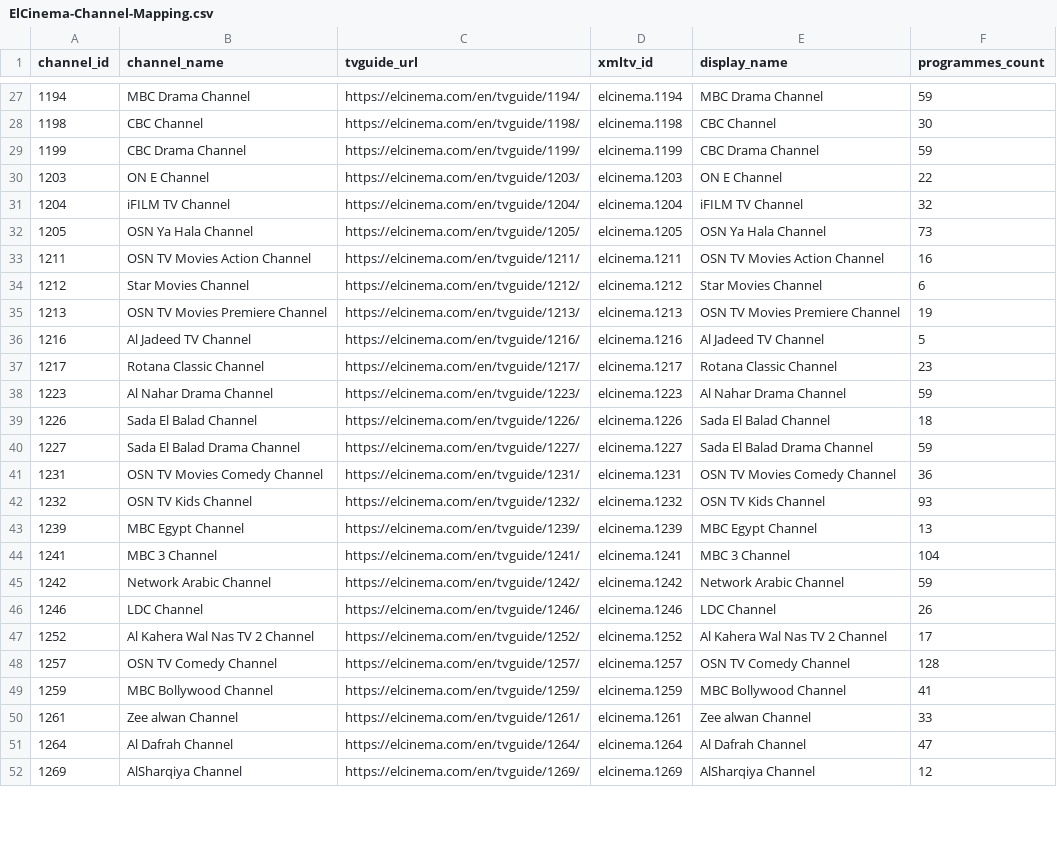
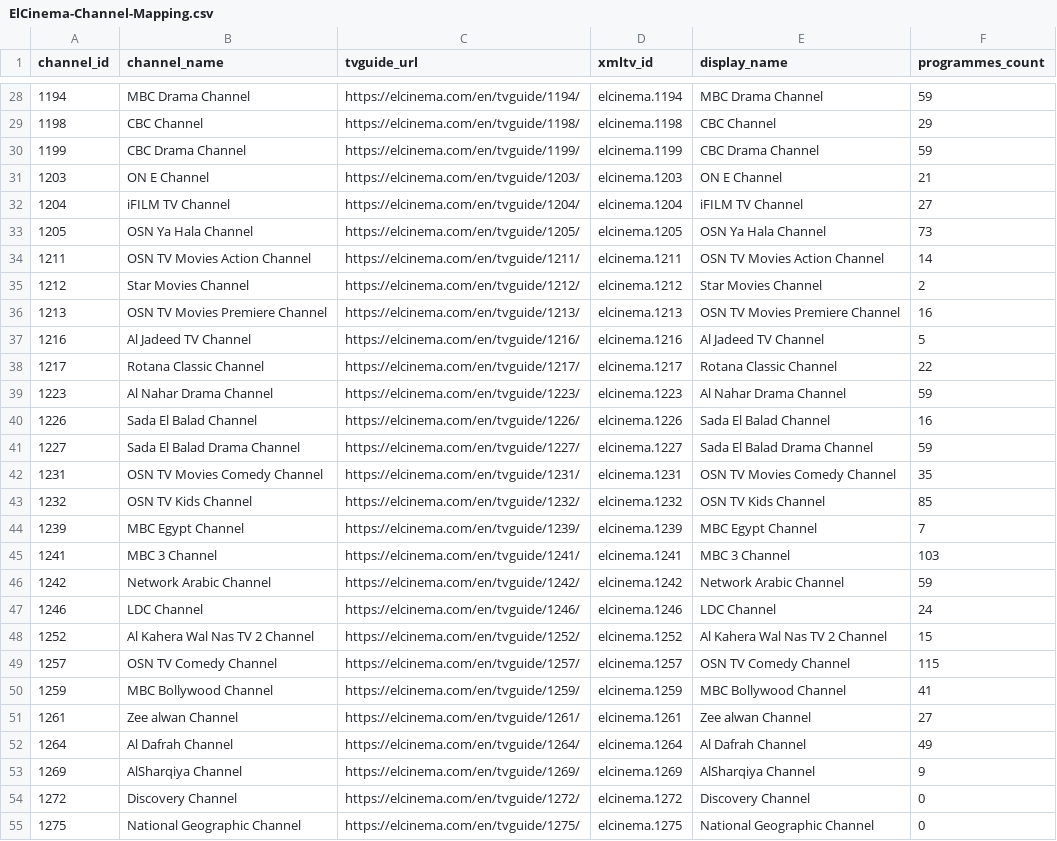
Before and after one commit to DzGreenServices/DZGreen-EPG, a CSV file: docs/ElCinema-Channel-Mapping.csv, drawn as a sheet; only a part is shown, gaps mark what is left out; the diff covers the shown part only.

```diff
--- a/docs/ElCinema-Channel-Mapping.csv
+++ b/docs/ElCinema-Channel-Mapping.csv
@@ -27,26 +28,28 @@
 1194,MBC Drama Channel,https://elcinema.com/en/tvguide/1194/,elcinema.1194,MBC Drama Channel,59
-1198,CBC Channel,https://elcinema.com/en/tvguide/1198/,elcinema.1198,CBC Channel,30
+1198,CBC Channel,https://elcinema.com/en/tvguide/1198/,elcinema.1198,CBC Channel,29
 1199,CBC Drama Channel,https://elcinema.com/en/tvguide/1199/,elcinema.1199,CBC Drama Channel,59
-1203,ON E Channel,https://elcinema.com/en/tvguide/1203/,elcinema.1203,ON E Channel,22
-1204,iFILM TV Channel,https://elcinema.com/en/tvguide/1204/,elcinema.1204,iFILM TV Channel,32
+1203,ON E Channel,https://elcinema.com/en/tvguide/1203/,elcinema.1203,ON E Channel,21
+1204,iFILM TV Channel,https://elcinema.com/en/tvguide/1204/,elcinema.1204,iFILM TV Channel,27
 1205,OSN Ya Hala Channel,https://elcinema.com/en/tvguide/1205/,elcinema.1205,OSN Ya Hala Channel,73
-1211,OSN TV Movies Action Channel,https://elcinema.com/en/tvguide/1211/,elcinema.1211,OSN TV Movies Action Channel,16
-1212,Star Movies Channel,https://elcinema.com/en/tvguide/1212/,elcinema.1212,Star Movies Channel,6
-1213,OSN TV Movies Premiere Channel,https://elcinema.com/en/tvguide/1213/,elcinema.1213,OSN TV Movies Premiere Channel,19
+1211,OSN TV Movies Action Channel,https://elcinema.com/en/tvguide/1211/,elcinema.1211,OSN TV Movies Action Channel,14
+1212,Star Movies Channel,https://elcinema.com/en/tvguide/1212/,elcinema.1212,Star Movies Channel,2
+1213,OSN TV Movies Premiere Channel,https://elcinema.com/en/tvguide/1213/,elcinema.1213,OSN TV Movies Premiere Channel,16
 1216,Al Jadeed TV Channel,https://elcinema.com/en/tvguide/1216/,elcinema.1216,Al Jadeed TV Channel,5
-1217,Rotana Classic Channel,https://elcinema.com/en/tvguide/1217/,elcinema.1217,Rotana Classic Channel,23
+1217,Rotana Classic Channel,https://elcinema.com/en/tvguide/1217/,elcinema.1217,Rotana Classic Channel,22
 1223,Al Nahar Drama Channel,https://elcinema.com/en/tvguide/1223/,elcinema.1223,Al Nahar Drama Channel,59
-1226,Sada El Balad Channel,https://elcinema.com/en/tvguide/1226/,elcinema.1226,Sada El Balad Channel,18
+1226,Sada El Balad Channel,https://elcinema.com/en/tvguide/1226/,elcinema.1226,Sada El Balad Channel,16
 1227,Sada El Balad Drama Channel,https://elcinema.com/en/tvguide/1227/,elcinema.1227,Sada El Balad Drama Channel,59
-1231,OSN TV Movies Comedy Channel,https://elcinema.com/en/tvguide/1231/,elcinema.1231,OSN TV Movies Comedy Channel,36
-1232,OSN TV Kids Channel,https://elcinema.com/en/tvguide/1232/,elcinema.1232,OSN TV Kids Channel,93
-1239,MBC Egypt Channel,https://elcinema.com/en/tvguide/1239/,elcinema.1239,MBC Egypt Channel,13
-1241,MBC 3 Channel,https://elcinema.com/en/tvguide/1241/,elcinema.1241,MBC 3 Channel,104
+1231,OSN TV Movies Comedy Channel,https://elcinema.com/en/tvguide/1231/,elcinema.1231,OSN TV Movies Comedy Channel,35
+1232,OSN TV Kids Channel,https://elcinema.com/en/tvguide/1232/,elcinema.1232,OSN TV Kids Channel,85
+1239,MBC Egypt Channel,https://elcinema.com/en/tvguide/1239/,elcinema.1239,MBC Egypt Channel,7
+1241,MBC 3 Channel,https://elcinema.com/en/tvguide/1241/,elcinema.1241,MBC 3 Channel,103
 1242,Network Arabic Channel,https://elcinema.com/en/tvguide/1242/,elcinema.1242,Network Arabic Channel,59
-1246,LDC Channel,https://elcinema.com/en/tvguide/1246/,elcinema.1246,LDC Channel,26
-1252,Al Kahera Wal Nas TV 2 Channel,https://elcinema.com/en/tvguide/1252/,elcinema.1252,Al Kahera Wal Nas TV 2 Channel,17
-1257,OSN TV Comedy Channel,https://elcinema.com/en/tvguide/1257/,elcinema.1257,OSN TV Comedy Channel,128
+1246,LDC Channel,https://elcinema.com/en/tvguide/1246/,elcinema.1246,LDC Channel,24
+1252,Al Kahera Wal Nas TV 2 Channel,https://elcinema.com/en/tvguide/1252/,elcinema.1252,Al Kahera Wal Nas TV 2 Channel,15
+1257,OSN TV Comedy Channel,https://elcinema.com/en/tvguide/1257/,elcinema.1257,OSN TV Comedy Channel,115
 1259,MBC Bollywood Channel,https://elcinema.com/en/tvguide/1259/,elcinema.1259,MBC Bollywood Channel,41
-1261,Zee alwan Channel,https://elcinema.com/en/tvguide/1261/,elcinema.1261,Zee alwan Channel,33
-1264,Al Dafrah Channel,https://elcinema.com/en/tvguide/1264/,elcinema.1264,Al Dafrah Channel,47
-1269,AlSharqiya Channel,https://elcinema.com/en/tvguide/1269/,elcinema.1269,AlSharqiya Channel,12
+1261,Zee alwan Channel,https://elcinema.com/en/tvguide/1261/,elcinema.1261,Zee alwan Channel,27
+1264,Al Dafrah Channel,https://elcinema.com/en/tvguide/1264/,elcinema.1264,Al Dafrah Channel,49
+1269,AlSharqiya Channel,https://elcinema.com/en/tvguide/1269/,elcinema.1269,AlSharqiya Channel,9
+1272,Discovery Channel,https://elcinema.com/en/tvguide/1272/,elcinema.1272,Discovery Channel,0
+1275,National Geographic Channel,https://elcinema.com/en/tvguide/1275/,elcinema.1275,National Geographic Channel,0
```
Also changed, not shown: 2 added rows and 70 edited cells elsewhere in this file, 1 other file.
